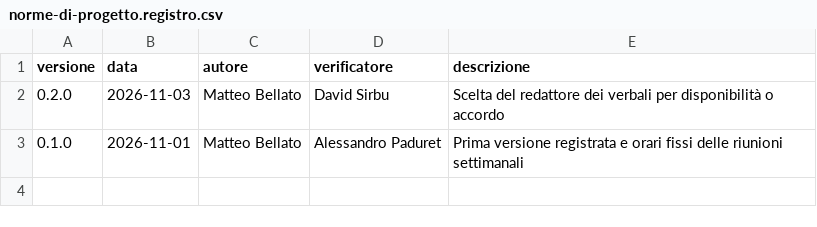
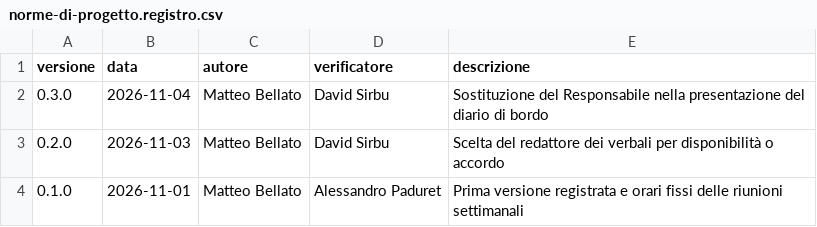
Before and after one commit to SW2-Corporation/docs, a CSV file: documenti/interni/norme-di-progetto.registro.csv, drawn as a sheet; the diff names each change by its address in the sheet, - before the commit and + after, or states it on an @@ line.

Commit message:
Norme di Progetto v0.3.0: esito positivo della verifica
Rif. #105

```diff
--- a/documenti/interni/norme-di-progetto.registro.csv
+++ b/documenti/interni/norme-di-progetto.registro.csv
+row 2: 0.3.0 | 2026-11-04 | Matteo Bellato | David Sirbu | Sostituzione del Responsabile nella presentazione del diario di bordo
```
